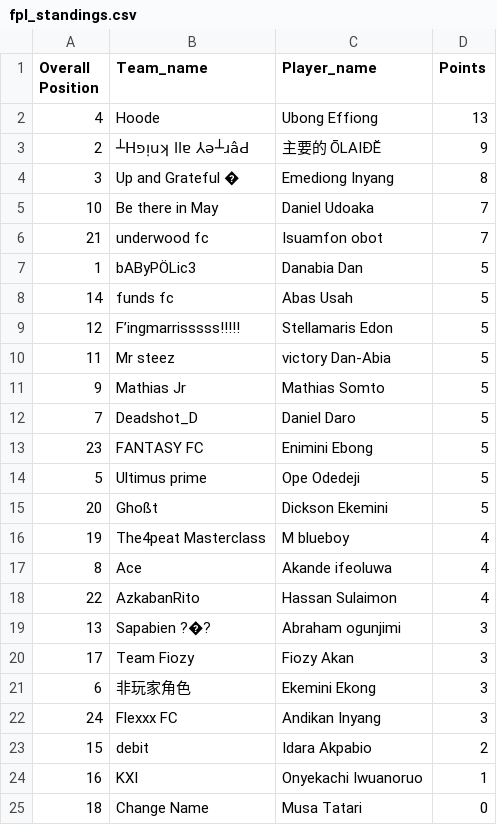
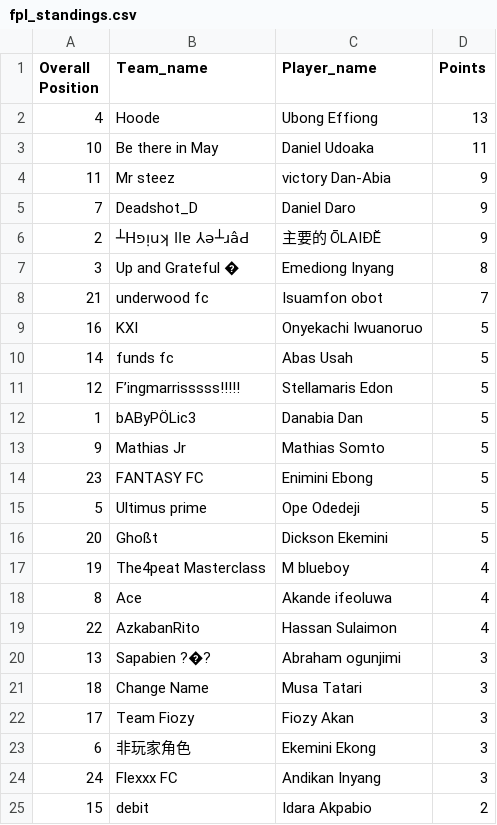
Before and after one commit to Coachsteveee/fpl, a CSV file: fpl_standings.csv, drawn as a sheet.

Commit message:
Update FPL standings [2024-11-30 17:17:01]

```diff
--- a/fpl_standings.csv
+++ b/fpl_standings.csv
@@ -2,12 +2,13 @@ Overall Position,Team_name,Player_name,Points
 4,Hoode,Ubong Effiong,13
+10,Be there in May,Daniel Udoaka,11
+11,Mr steez,victory Dan-Abia,9
+7,Deadshot_D,Daniel Daro,9
 2,┴Hפᴉuʞ llɐ ⅄ǝ┴ɹâԀ,主要的 ŌLAIĐĔ,9
 3,Up and Grateful �,Emediong Inyang,8
-10,Be there in May,Daniel Udoaka,7
 21,underwood fc,Isuamfon obot,7
-1,bAByPÖLic3,Danabia Dan,5
+16,KXI,Onyekachi Iwuanoruo,5
 14,funds fc,Abas Usah,5
 12,F’ingmarrisssss!!!!!,Stellamaris Edon,5
-11,Mr steez,victory Dan-Abia,5
+1,bAByPÖLic3,Danabia Dan,5
 9,Mathias Jr,Mathias Somto,5
-7,Deadshot_D,Daniel Daro,5
 23,FANTASY FC,Enimini Ebong,5
@@ -19,2 +20,3 @@ Overall Position,Team_name,Player_name,Points
 13,Sapabien ?�?,Abraham ogunjimi,3
+18,Change Name,Musa Tatari,3
 17,Team Fiozy,Fiozy Akan,3
@@ -23,3 +25 @@ Overall Position,Team_name,Player_name,Points
 15,debit,Idara Akpabio,2
-16,KXI,Onyekachi Iwuanoruo,1
-18,Change Name,Musa Tatari,0
```
